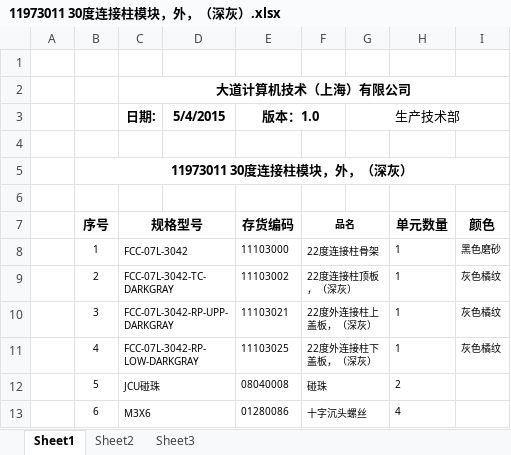
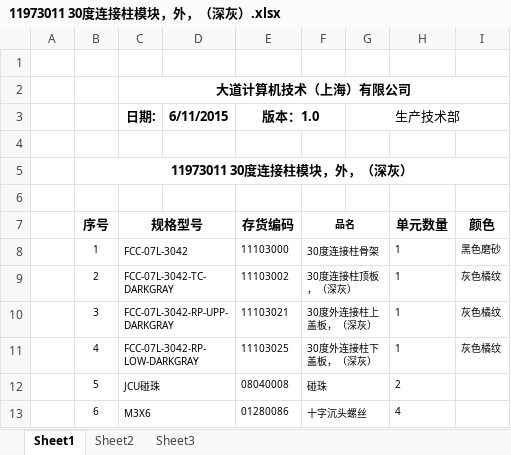
Before and after one commit to starixcai/drawings, an Excel workbook: 技术图纸/调度平台图纸/连接柱图纸/外连接柱图纸/30度外连接柱图纸/11973011 30度连接柱模块，外，（深灰）.xlsx, sheet Sheet1, drawn as a sheet; values as stored, in another font and other column widths than the file's, no borders; the diff names each change by its address in the sheet, - before the commit and + after, or states it on an @@ line.

```diff
--- a/技术图纸/调度平台图纸/连接柱图纸/外连接柱图纸/30度外连接柱图纸/11973011 30度连接柱模块，外，（深灰）.xlsx (sheet Sheet1)
+++ b/技术图纸/调度平台图纸/连接柱图纸/外连接柱图纸/30度外连接柱图纸/11973011 30度连接柱模块，外，（深灰）.xlsx (sheet Sheet1)
-D3: 5/4/2015
+D3: 6/11/2015
-F8: 22度连接柱骨架
+F8: 30度连接柱骨架
-F9: 22度连接柱顶板，（深灰）
+F9: 30度连接柱顶板，（深灰）
-F10: 22度外连接柱上盖板，（深灰）
+F10: 30度外连接柱上盖板，（深灰）
-F11: 22度外连接柱下盖板，（深灰）
+F11: 30度外连接柱下盖板，（深灰）
```
Also changed, not shown: 8 other files.
